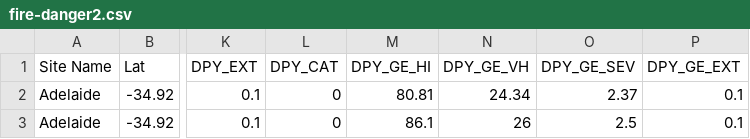
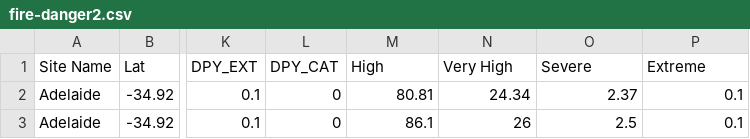
Before and after one commit to psychedelickoala/psychedelickoala.github.io, a CSV file: assignment-2/fire-danger2.csv, drawn as a sheet; only a part is shown, gaps mark what is left out; the diff names each change by its address in the sheet, - before the commit and + after, or states it on an @@ line.

```diff
--- a/assignment-2/fire-danger2.csv
+++ b/assignment-2/fire-danger2.csv
-M1: DPY_GE_HI
+M1: High
-N1: DPY_GE_VH
+N1: Very High
-O1: DPY_GE_SEV
+O1: Severe
-P1: DPY_GE_EXT
+P1: Extreme
```
Also changed, not shown: 8 other files.
